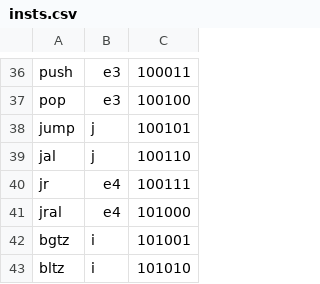
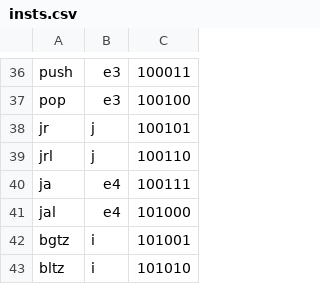
Before and after one commit to icarogabryel/sea-iv, a CSV file: data/insts.csv, drawn as a sheet; only a part is shown, gaps mark what is left out.

Commit message:
jump mnemonics update

```diff
--- a/data/insts.csv
+++ b/data/insts.csv
@@ -37,6 +37,6 @@ push,e3,100011
 pop,e3,100100
-jump,j,100101
-jal,j,100110
-jr,e4,100111
-jral,e4,101000
+jr,j,100101
+jrl,j,100110
+ja,e4,100111
+jal,e4,101000
 bgtz,i,101001
```
